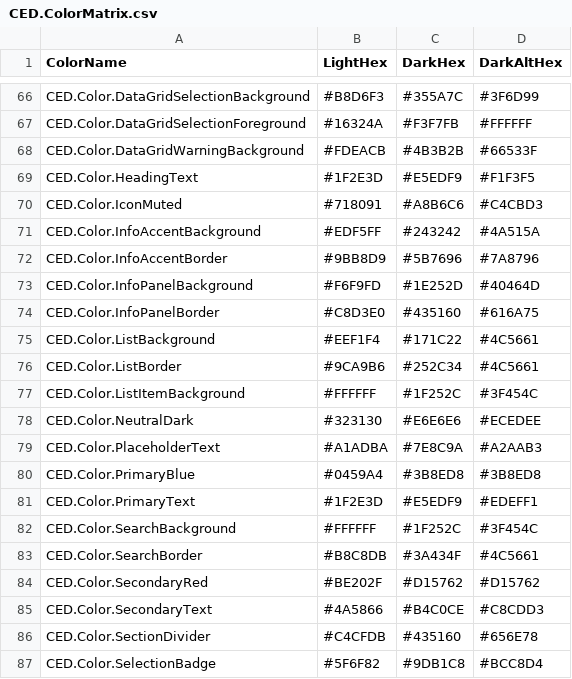
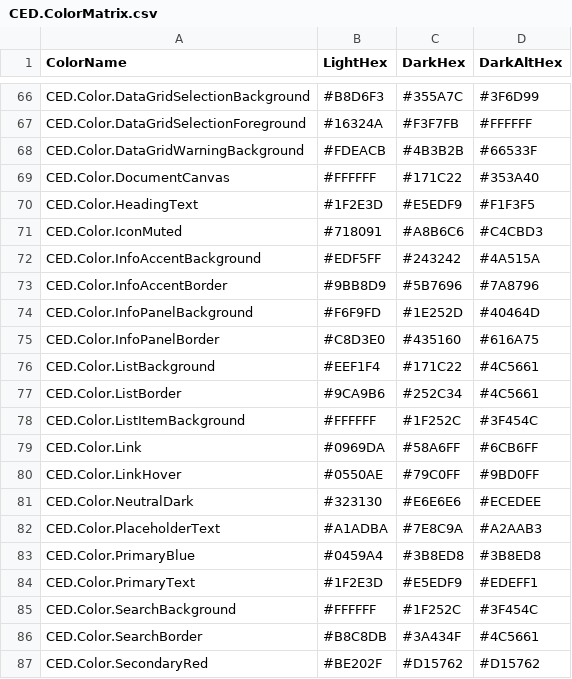
Before and after one commit to CoolSys-Energy-Design/CED_Extensions, a CSV file: CEDLib.lib/UIClasses/Resources/Themes/CED.ColorMatrix.csv, drawn as a sheet; only a part is shown, gaps mark what is left out; the shorter side is filled out with more unchanged rows; the diff names each change by its address in the sheet, - before the commit and + after, or states it on an @@ line.

```diff
--- a/CEDLib.lib/UIClasses/Resources/Themes/CED.ColorMatrix.csv
+++ b/CEDLib.lib/UIClasses/Resources/Themes/CED.ColorMatrix.csv
+row 69: CED.Color.DocumentCanvas | #FFFFFF | #171C22 | #353A40
+row 79: CED.Color.Link | #0969DA | #58A6FF | #6CB6FF
+row 80: CED.Color.LinkHover | #0550AE | #79C0FF | #9BD0FF
```
Also changed, not shown: 22 other files.
